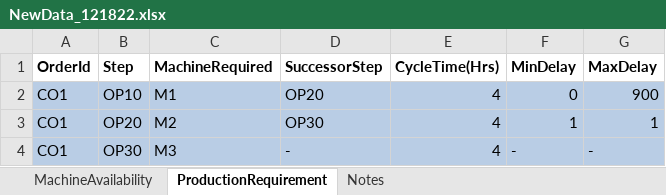
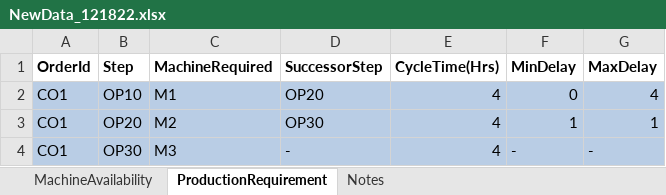
Before and after one commit to NMBawiskar/ProductionScheduler_using_image_processing, an Excel workbook: input_data/NewData_121822.xlsx, sheet ProductionRequirement, drawn as a sheet; values as stored, in another font and other column widths than the file's, no borders; the diff names each change by its address in the sheet, - before the commit and + after, or states it on an @@ line.

```diff
--- a/input_data/NewData_121822.xlsx (sheet ProductionRequirement)
+++ b/input_data/NewData_121822.xlsx (sheet ProductionRequirement)
-G2 (MaxDelay): 900
+G2 (MaxDelay): 4
```
Also changed, not shown: 4 other files.
